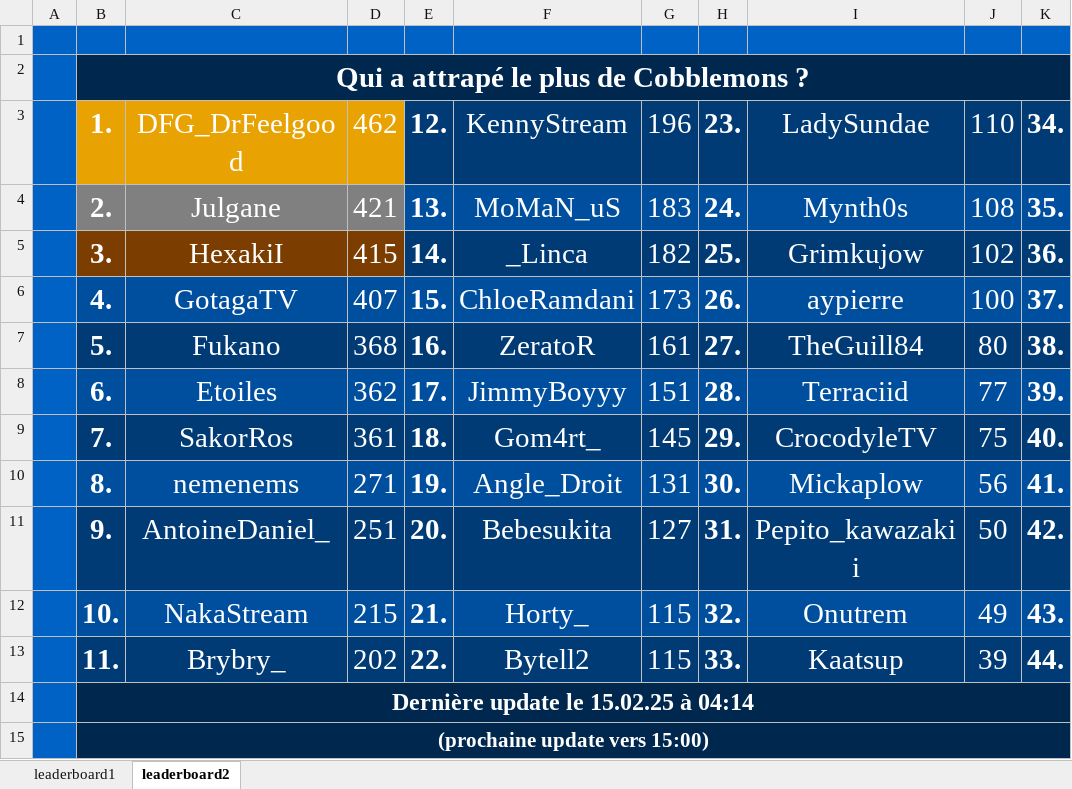
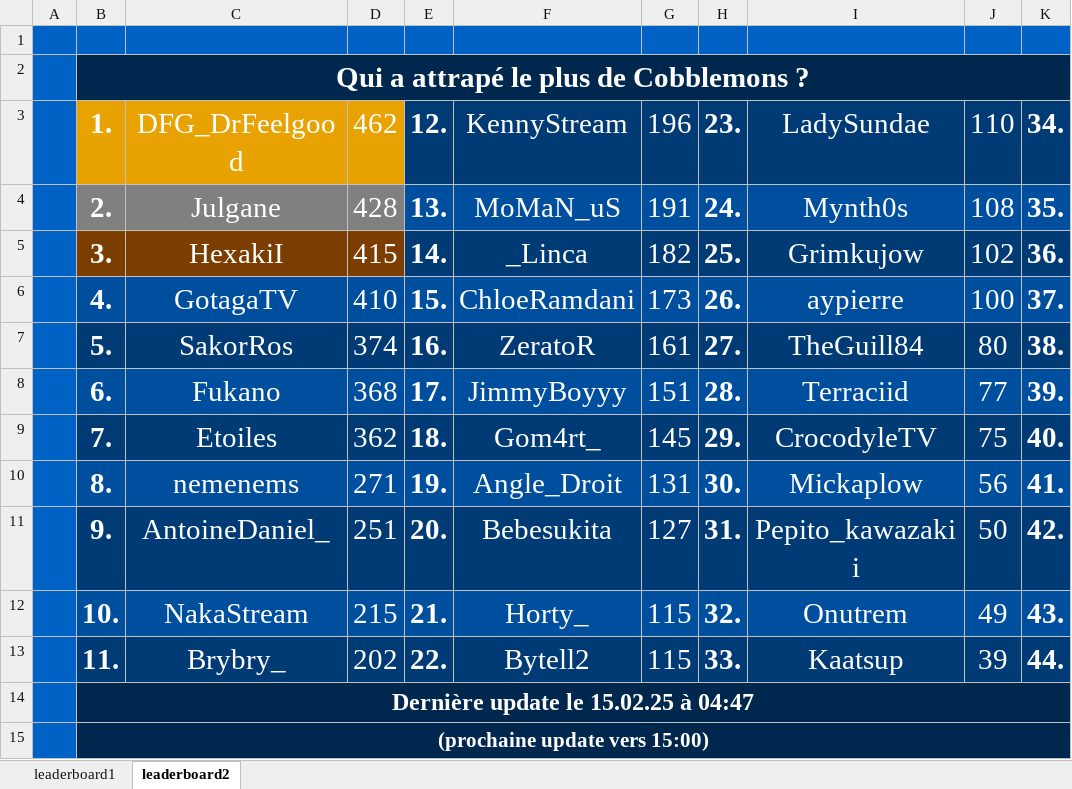
Before and after one commit to floooz/MCStatsCompiler-autoupload, an Excel workbook: cobblemon_module/output.xlsx, sheet leaderboard2, drawn as a sheet; only a part is shown; values as stored, in another font and other column widths than the file's, no borders; the diff names each change by its address in the sheet, - before the commit and + after, or states it on an @@ line.

Commit message:
Added option to ignore some names in Cobblemon leaderboard

```diff
--- a/cobblemon_module/output.xlsx (sheet leaderboard2)
+++ b/cobblemon_module/output.xlsx (sheet leaderboard2)
-D4: 421
+D4: 428
-G4: 183
+G4: 191
-D6: 407
+D6: 410
-C7: Fukano
+C7: SakorRos
-D7: 368
+D7: 374
-C8: Etoiles
+C8: Fukano
-D8: 362
+D8: 368
-C9: SakorRos
+C9: Etoiles
-D9: 361
+D9: 362
-B14: Dernière update le 15.02.25 à 04:14
+B14: Dernière update le 15.02.25 à 04:47
```
Also changed, not shown: sheet leaderboard1, 2 other files.
